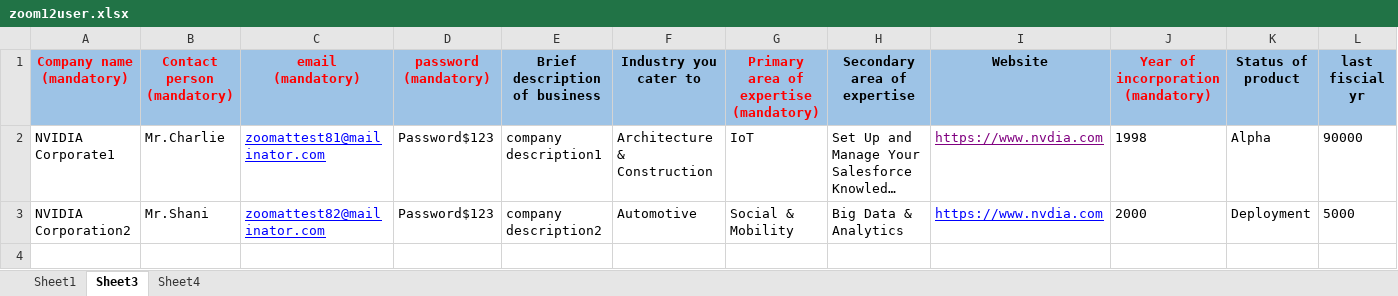
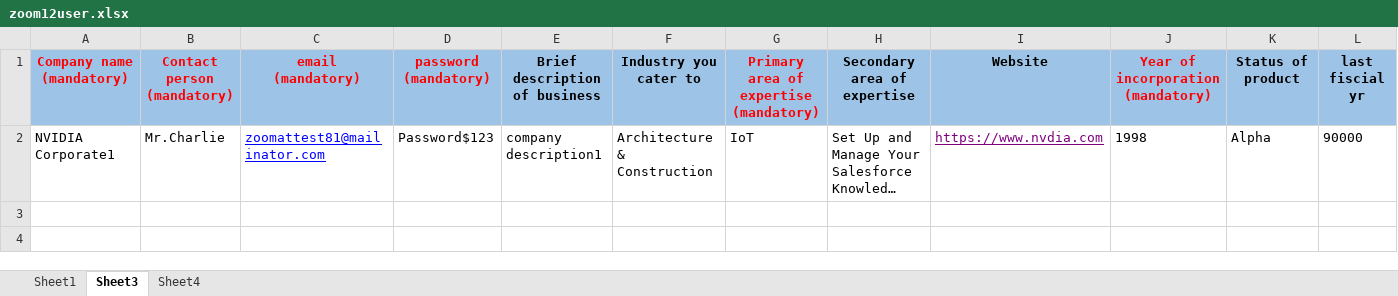
Before and after one commit to sankjais/zoom12, an Excel workbook: zoom12/src/testsuit/zoom12user.xlsx, sheet Sheet3, drawn as a sheet; only a part is shown; long unchanged cells end in …; values as stored, in another font and other column widths than the file's, no borders; rows hold the shown columns only; the diff names each change by its address in the sheet, - before the commit and + after, or states it on an @@ line.

```diff
--- a/zoom12/src/testsuit/zoom12user.xlsx (sheet Sheet3)
+++ b/zoom12/src/testsuit/zoom12user.xlsx (sheet Sheet3)
-row 3: NVIDIA Corporation2 | Mr.Shani | zoomattest82@mailinator.com | Password$123 | company description2 | Automotive | Social & Mobility | Big Data & Analytics | https://www.nvdia.com | 2000 | Deployment | 5000
-row 4: (empty)
```
Also changed, not shown: 5 other files.
